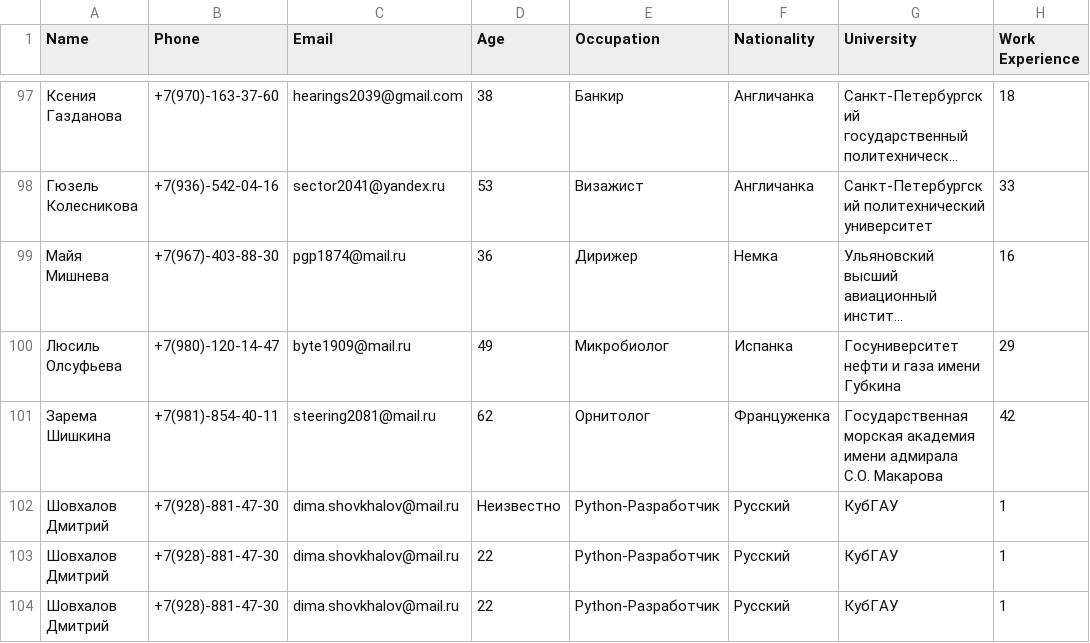
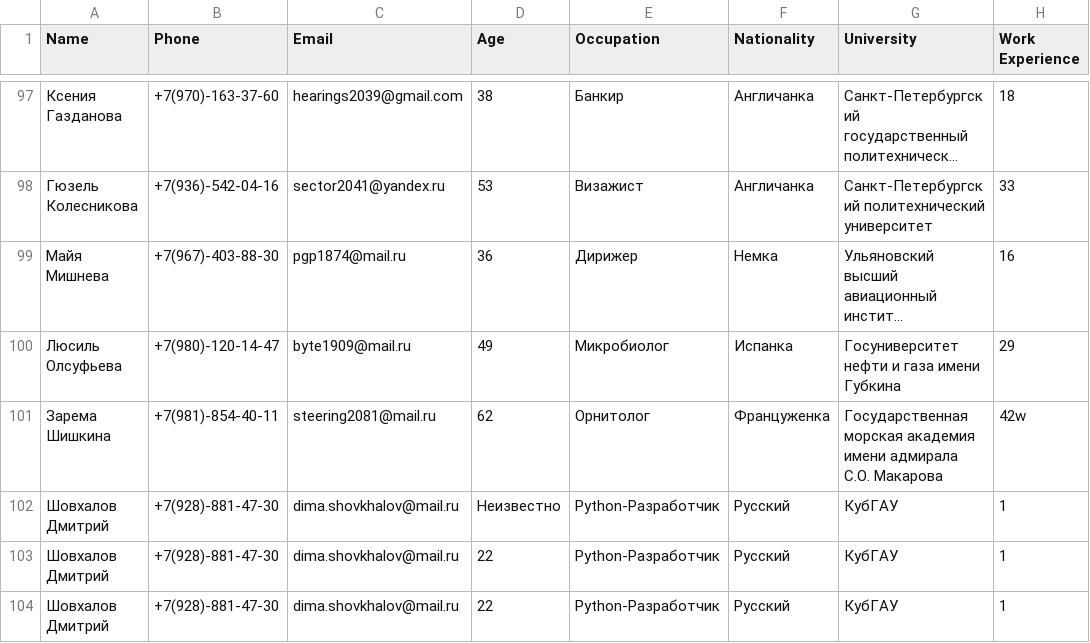
Before and after one commit to AzukoTazumaki/DZ_Python_21, a CSV file: results/employees.csv, drawn as a sheet; only a part is shown, gaps mark what is left out; long unchanged cells end in ….

```diff
--- a/results/employees.csv
+++ b/results/employees.csv
@@ -100,3 +100,3 @@ Name,Phone,Email,Age,Occupation,Nationality,University,Work Experience
 Люсиль Олсуфьева,+7(980)-120-14-47,byte1909@mail.ru,49,Микробиолог,Испанка,Госуниверситет нефти и газа имени Губкина,29
-Зарема Шишкина,+7(981)-854-40-11,steering2081@mail.ru,62,Орнитолог,Француженка,Государственная морская академия имени адмирала С.О. Макарова,42
+Зарема Шишкина,+7(981)-854-40-11,steering2081@mail.ru,62,Орнитолог,Француженка,Государственная морская академия имени адмирала С.О. Макарова,42w
 Шовхалов Дмитрий ,+7(928)-881-47-30,dima.shovkhalov@mail.ru,Неизвестно,Python-Разработчик,Русский,КубГАУ,1
```
Also changed, not shown: results/players.csv, results/words.csv, 11 other files.
